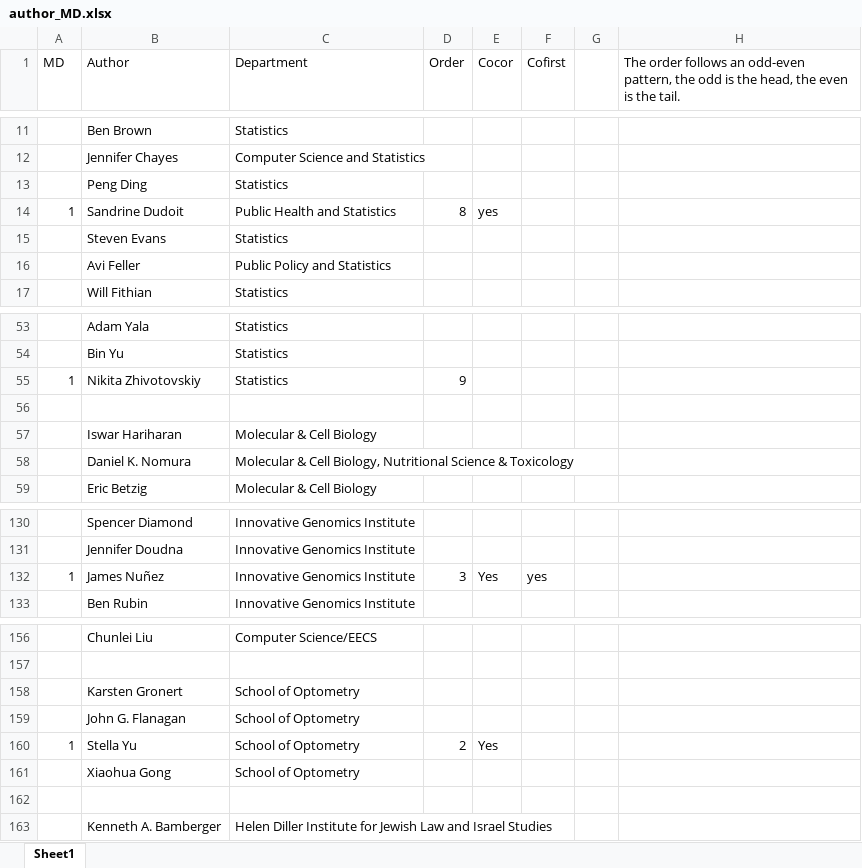
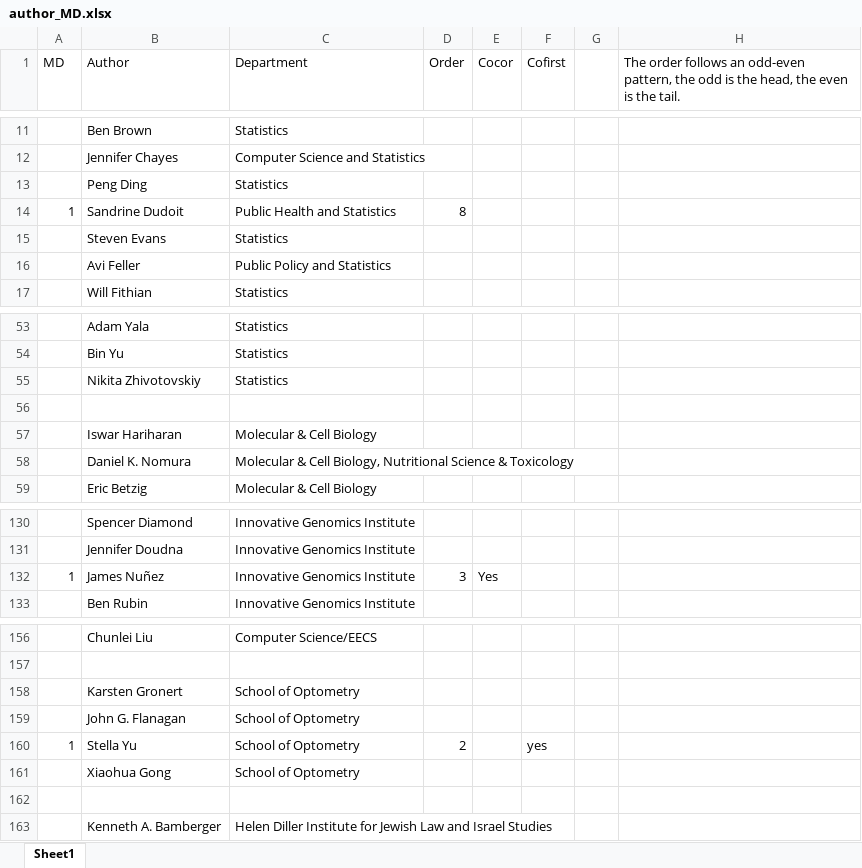
Before and after one commit to tuobangli/author_ber6, an Excel workbook: author_MD.xlsx, sheet Sheet1, drawn as a sheet; only a part is shown, gaps mark what is left out; values as stored, in another font and other column widths than the file's, no borders; the diff names each change by its address in the sheet, - before the commit and + after, or states it on an @@ line.

Commit message:
Add files via upload

```diff
--- a/author_MD.xlsx (sheet Sheet1)
+++ b/author_MD.xlsx (sheet Sheet1)
-E14 (Cocor): yes
+E14 (Cocor): (empty)
-A55 (MD): 1
+A55 (MD): (empty)
-D55 (Order): 9
+D55 (Order): (empty)
-F132 (Cofirst): yes
+F132 (Cofirst): (empty)
-E160 (Cocor): Yes
+E160 (Cocor): (empty)
-F160 (Cofirst): (empty)
+F160 (Cofirst): yes
```
